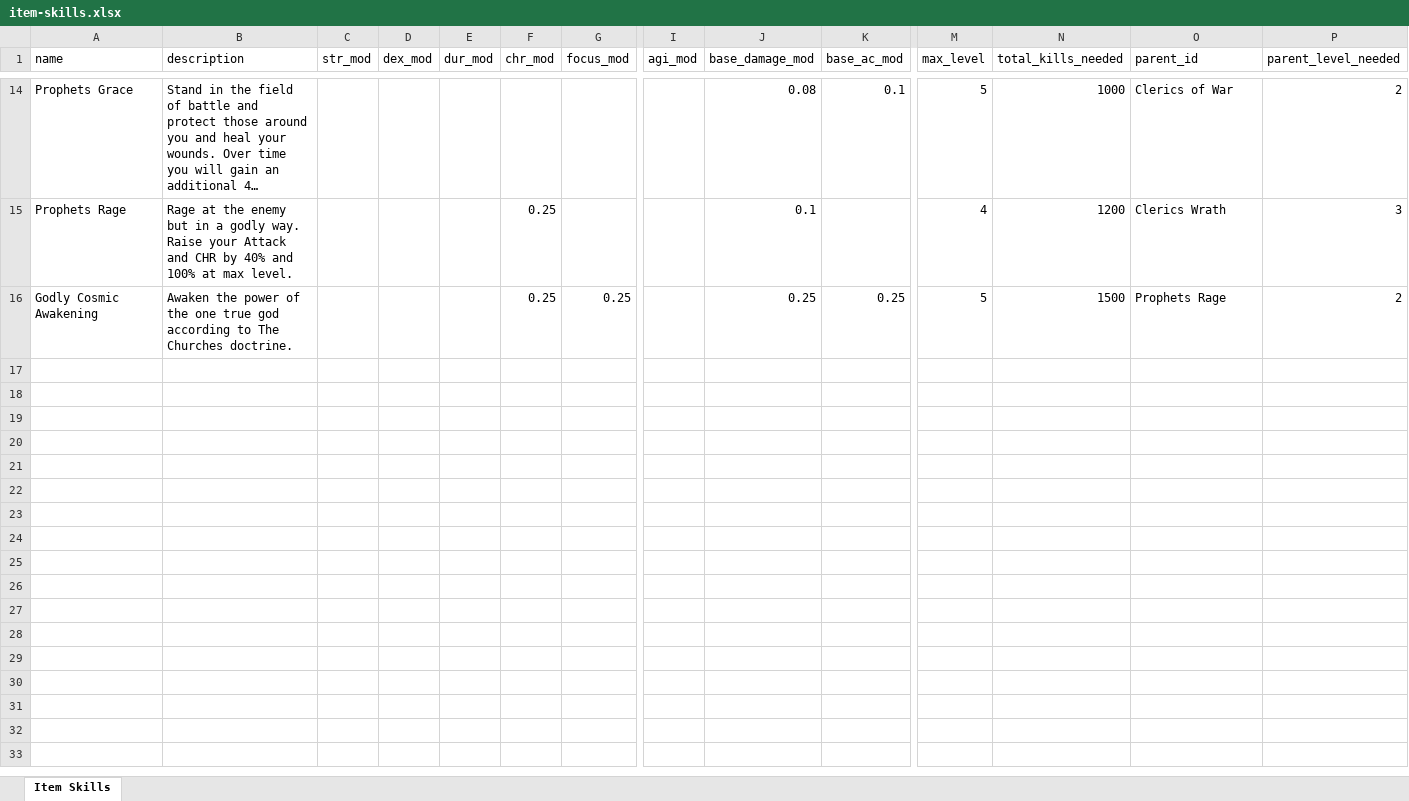
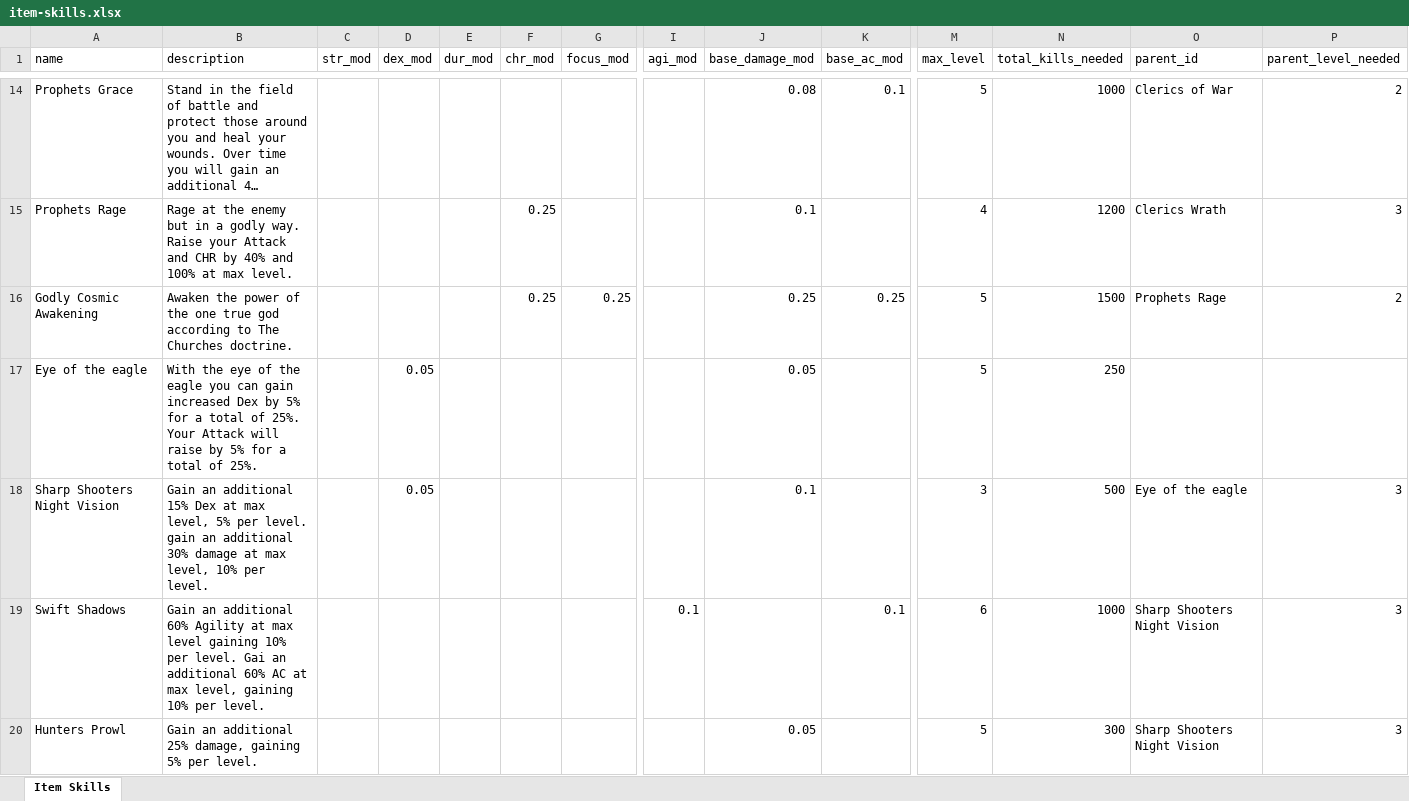
Before and after one commit to AdamKyle/flare, an Excel workbook: resources/data-imports/Skills/item-skills.xlsx, sheet Item Skills, drawn as a sheet; only a part is shown, gaps mark what is left out; long unchanged cells end in …; values as stored, in another font and other column widths than the file's, no borders; rows hold the shown columns only; the diff covers the shown part only; the diff names each change by its address in the sheet, - before the commit and + after, or states it on an @@ line.

```diff
--- a/resources/data-imports/Skills/item-skills.xlsx (sheet Item Skills)
+++ b/resources/data-imports/Skills/item-skills.xlsx (sheet Item Skills)
+row 17: Eye of the eagle | With the eye of the eagle you can gain increased Dex by 5% for a total of 25%. Your Attack will raise by 5% for a total of 25%. |  | 0.05 |  |  |  |  | 0.05 |  | 5 | 250
+row 18: Sharp Shooters Night Vision | Gain an additional 15% Dex at max level, 5% per level. gain an additional 30% damage at max level, 10% per level. |  | 0.05 |  |  |  |  | 0.1 |  | 3 | 500 | Eye of the eagle | 3
+row 19: Swift Shadows | Gain an additional 60% Agility at max level gaining 10% per level. Gai an additional 60% AC at max level, gaining 10% per level. |  |  |  |  |  | 0.1 |  | 0.1 | 6 | 1000 | Sharp Shooters Night Vision | 3
+row 20: Hunters Prowl | Gain an additional 25% damage, gaining 5% per level. |  |  |  |  |  |  | 0.05 |  | 5 | 300 | Sharp Shooters Night Vision | 3
```
Also changed, not shown: 4 added rows elsewhere in this sheet, resources/data-imports/Items/artifacts.xlsx, resources/data-imports/Monsters/raid-bosses.xlsx, 2 other files.
